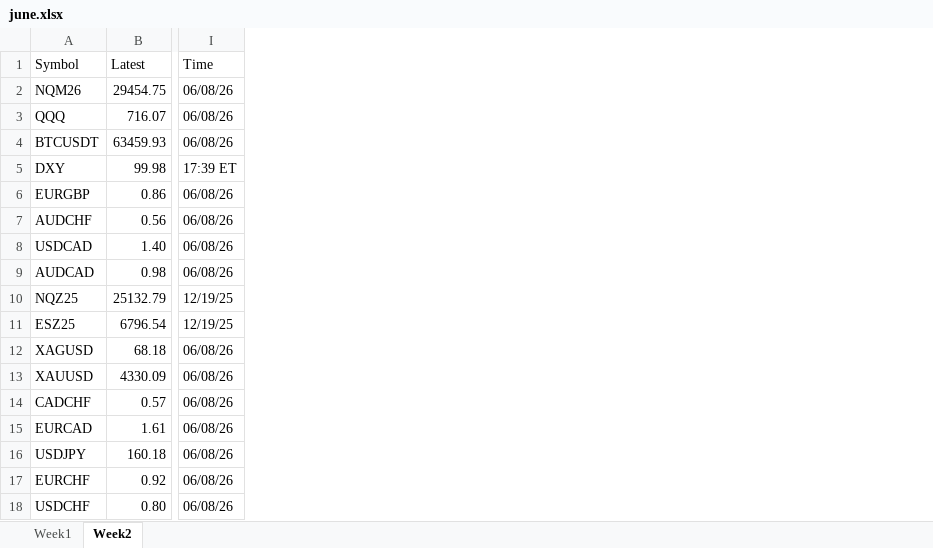
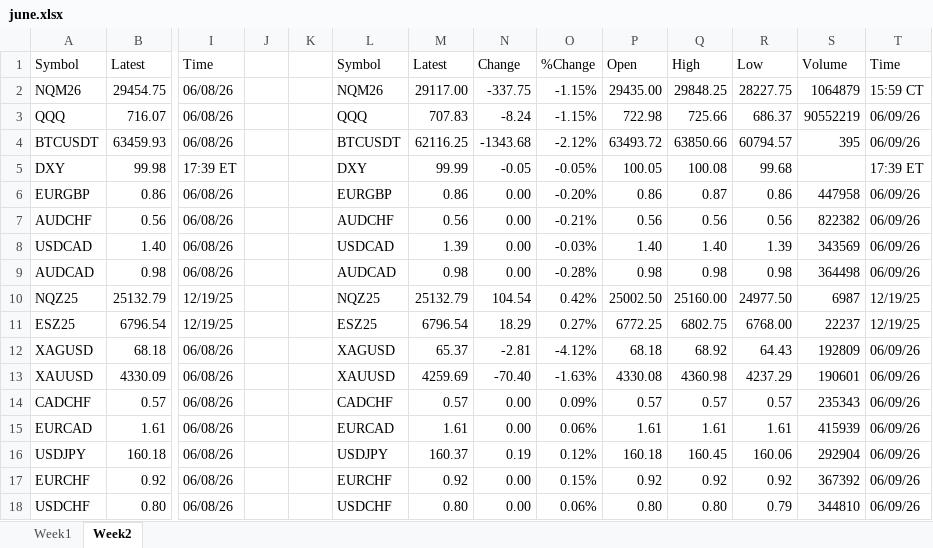
Before and after one commit to bettkipkemoi/daily_futures-scraping, an Excel workbook: outputs/june.xlsx, sheet Week2, drawn as a sheet; only a part is shown, gaps mark what is left out; values as stored, in another font and other column widths than the file's, no borders; the diff names each change by its address in the sheet, - before the commit and + after, or states it on an @@ line.

Commit message:
updated Wednesday data

```diff
--- a/outputs/june.xlsx (sheet Week2)
+++ b/outputs/june.xlsx (sheet Week2)
+column J, empty
+column K, empty
+column L, rows 1-18: Symbol | NQM26 | QQQ | BTCUSDT | DXY | EURGBP | AUDCHF | USDCAD | AUDCAD | NQZ25 | ESZ25 | XAGUSD | XAUUSD | CADCHF | EURCAD | USDJPY | EURCHF | USDCHF
+column M, rows 1-18: Latest | 29117.00 | 707.83 | 62116.25 | 99.99 | 0.86 | 0.56 | 1.39 | 0.98 | 25132.79 | 6796.54 | 65.37 | 4259.69 | 0.57 | 1.61 | 160.37 | 0.92 | 0.80
+column N, rows 1-18: Change | -337.75 | -8.24 | -1343.68 | -0.05 | 0.00 | 0.00 | 0.00 | 0.00 | 104.54 | 18.29 | -2.81 | -70.40 | 0.00 | 0.00 | 0.19 | 0.00 | 0.00
+column O, rows 1-18: %Change | -1.15% | -1.15% | -2.12% | -0.05% | -0.20% | -0.21% | -0.03% | -0.28% | 0.42% | 0.27% | -4.12% | -1.63% | 0.09% | 0.06% | 0.12% | 0.15% | 0.06%
+column P, rows 1-18: Open | 29435.00 | 722.98 | 63493.72 | 100.05 | 0.86 | 0.56 | 1.40 | 0.98 | 25002.50 | 6772.25 | 68.18 | 4330.08 | 0.57 | 1.61 | 160.18 | 0.92 | 0.80
+column Q, rows 1-18: High | 29848.25 | 725.66 | 63850.66 | 100.08 | 0.87 | 0.56 | 1.40 | 0.98 | 25160.00 | 6802.75 | 68.92 | 4360.98 | 0.57 | 1.61 | 160.45 | 0.92 | 0.80
+column R, rows 1-18: Low | 28227.75 | 686.37 | 60794.57 | 99.68 | 0.86 | 0.56 | 1.39 | 0.98 | 24977.50 | 6768.00 | 64.43 | 4237.29 | 0.57 | 1.61 | 160.06 | 0.92 | 0.79
+column S, rows 1-18: Volume | 1064879 | 90552219 | 395 |  | 447958 | 822382 | 343569 | 364498 | 6987 | 22237 | 192809 | 190601 | 235343 | 415939 | 292904 | 367392 | 344810
+column T, rows 1-18: Time | 15:59 CT | 06/09/26 | 06/09/26 | 17:39 ET | 06/09/26 | 06/09/26 | 06/09/26 | 06/09/26 | 12/19/25 | 12/19/25 | 06/09/26 | 06/09/26 | 06/09/26 | 06/09/26 | 06/09/26 | 06/09/26 | 06/09/26
```
Also changed, not shown: outputs/april.xlsx, outputs/december.xlsx, 5 other files.
